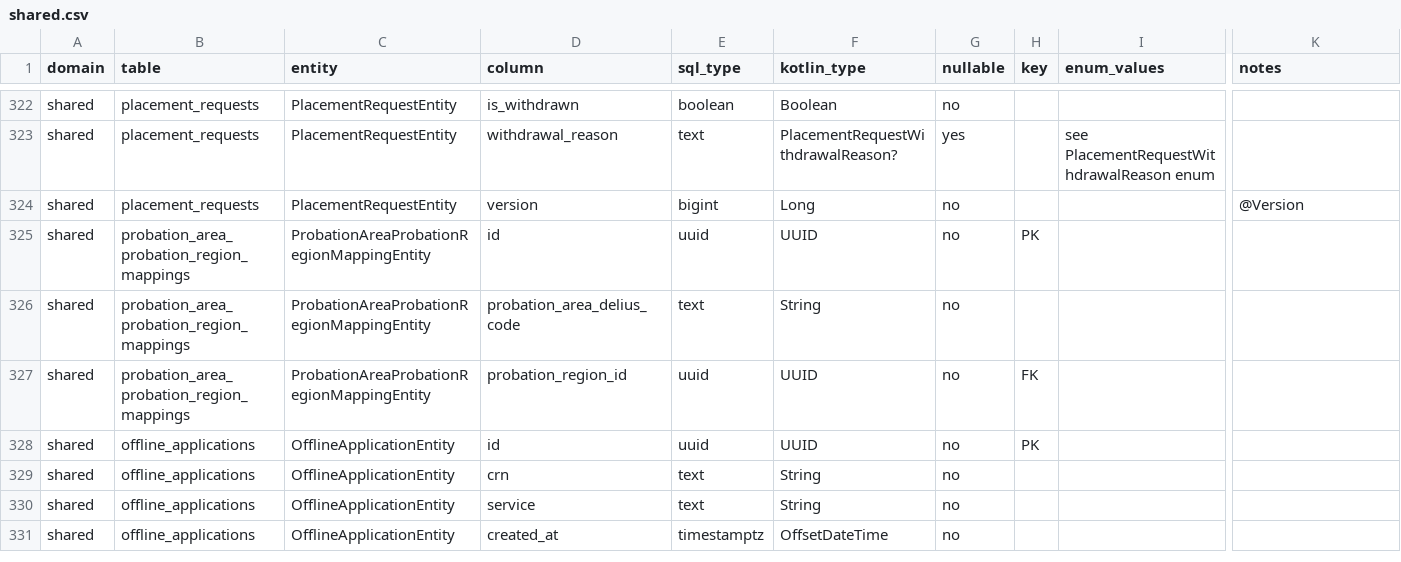
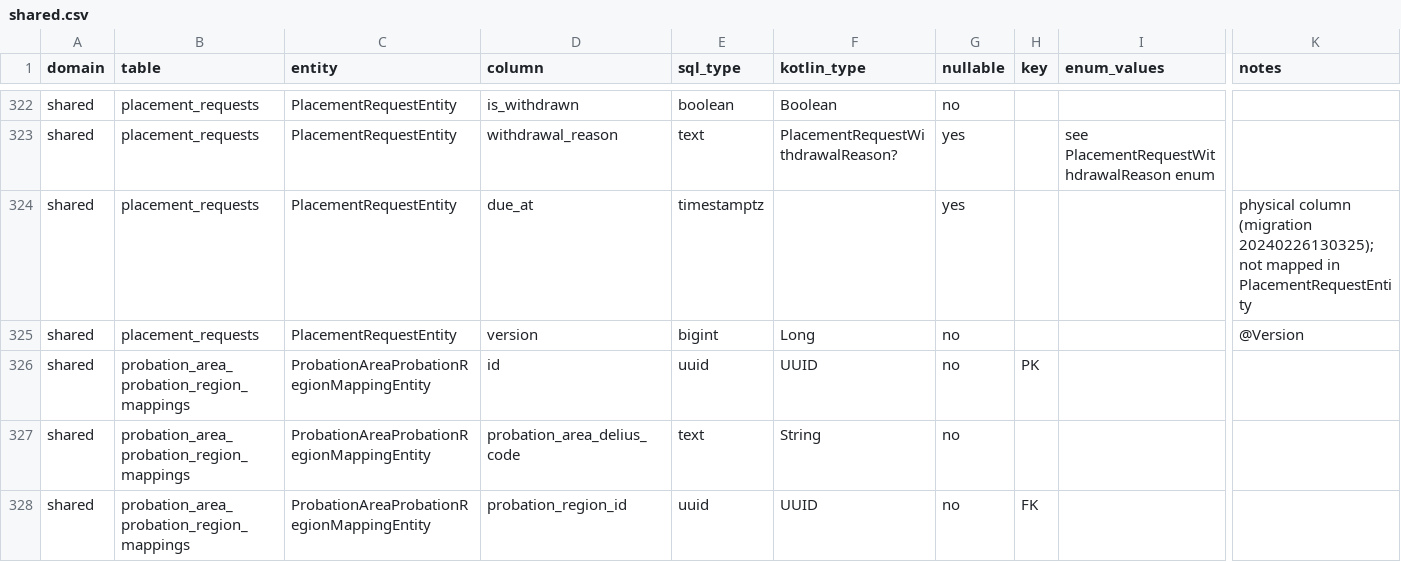
Before and after one commit to ministryofjustice/hmpps-approved-premises-api, a CSV file: doc/data-dictionary/shared.csv, drawn as a sheet; only a part is shown, gaps mark what is left out; the shorter side is filled out with more unchanged rows; rows hold the shown columns only; the diff names each change by its address in the sheet, - before the commit and + after, or states it on an @@ line.

```diff
--- a/doc/data-dictionary/shared.csv
+++ b/doc/data-dictionary/shared.csv
+row 324: shared | placement_requests | PlacementRequestEntity | due_at | timestamptz |  | yes |  |  | physical column (migration 20240226130325); not mapped in PlacementRequestEntity
```
Also changed, not shown: 1 other file.
